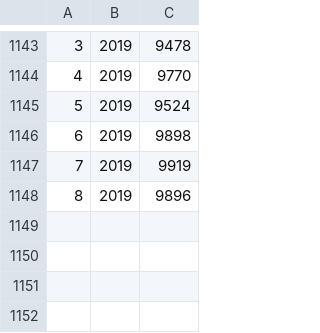
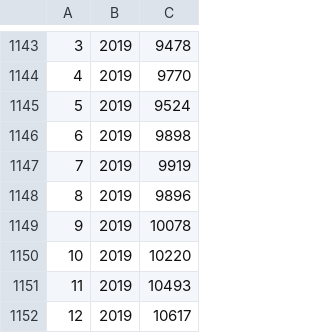
Before and after one commit to sylvandb/swr-calculator, a CSV file: stock-data/ch_stocks.csv, drawn as a sheet; only a part is shown, gaps mark what is left out; the diff names each change by its address in the sheet, - before the commit and + after, or states it on an @@ line.

Commit message:
Complete CH Stocks

```diff
--- a/stock-data/ch_stocks.csv
+++ b/stock-data/ch_stocks.csv
+row 1149: 9 | 2019 | 10078
+row 1150: 10 | 2019 | 10220
+row 1151: 11 | 2019 | 10493
+row 1152: 12 | 2019 | 10617
```
